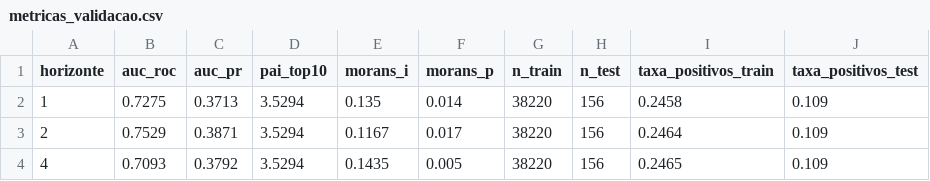
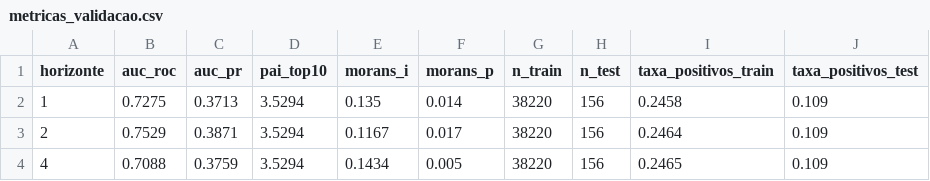
Before and after one commit to pedroribbe/CompStat-Rio, a CSV file: app/frontend/public/compstat/data/metricas_validacao.csv, drawn as a sheet.

```diff
--- a/app/frontend/public/compstat/data/metricas_validacao.csv
+++ b/app/frontend/public/compstat/data/metricas_validacao.csv
@@ -3,2 +3,2 @@ horizonte,auc_roc,auc_pr,pai_top10,morans_i,morans_p,n_train,n_test,taxa_positiv
 2,0.7529,0.3871,3.5294,0.1167,0.017,38220,156,0.2464,0.109
-4,0.7093,0.3792,3.5294,0.1435,0.005,38220,156,0.2465,0.109
+4,0.7088,0.3759,3.5294,0.1434,0.005,38220,156,0.2465,0.109
```
Also changed, not shown: app/frontend/public/compstat/data/coeficientes_logit.csv, app/frontend/public/compstat/data/top_drivers_por_area.csv, 11 other files.
